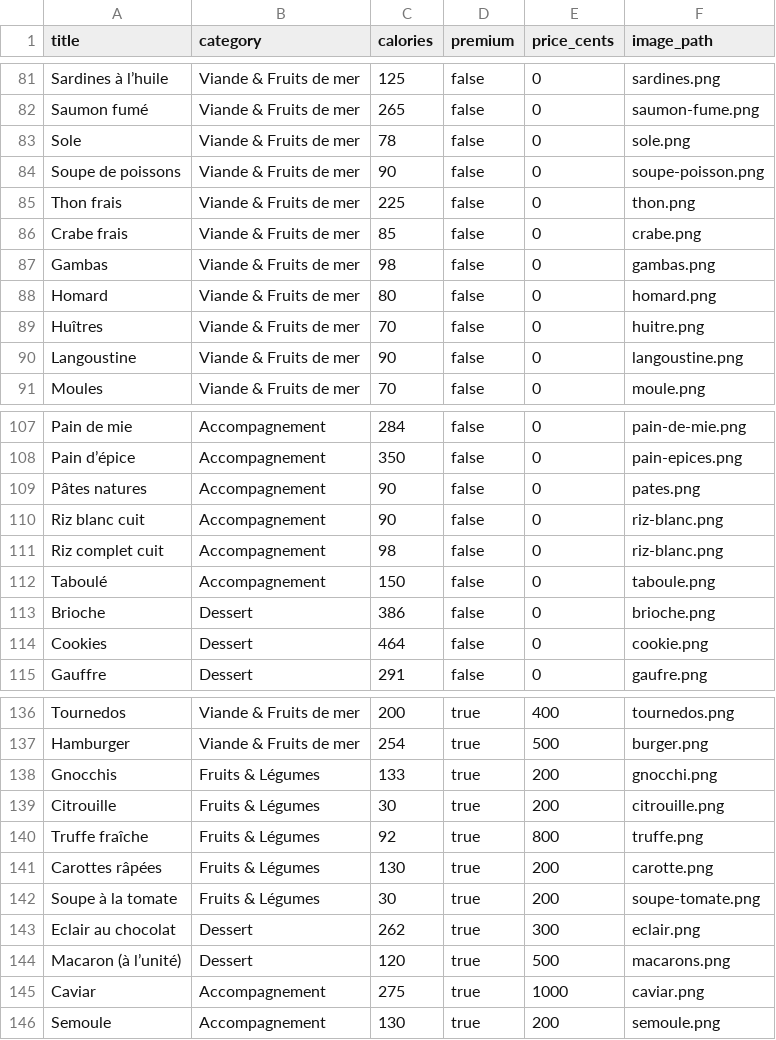
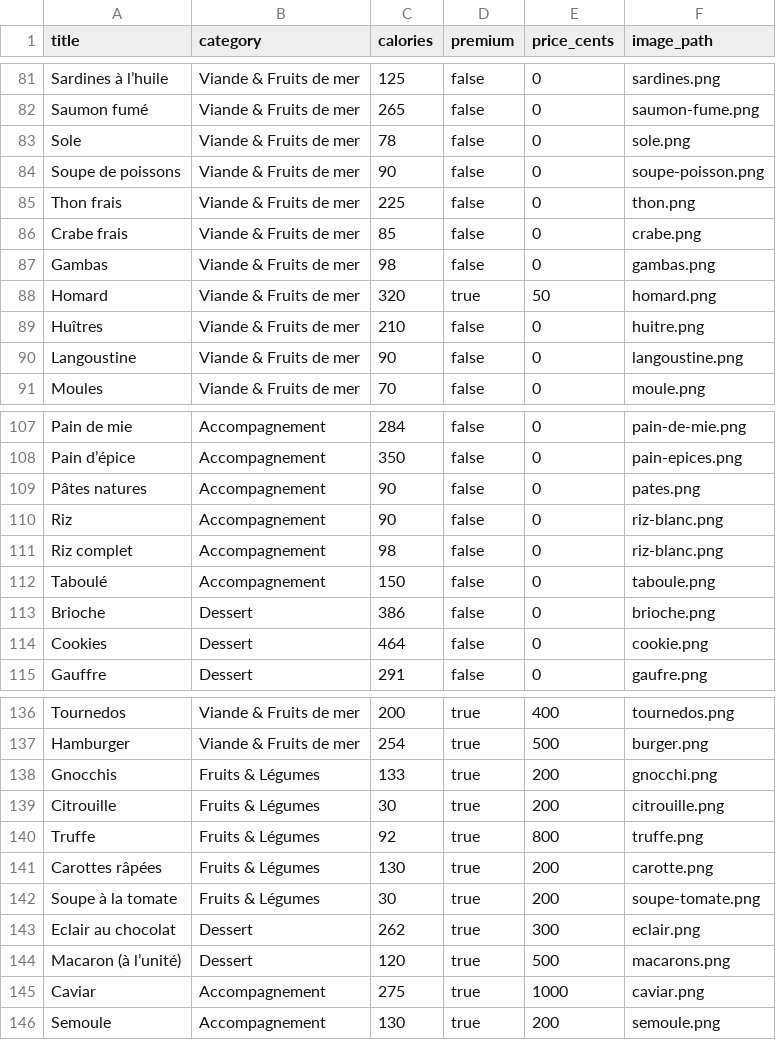
Before and after one commit to Matroy92/bachef, a CSV file: app/assets/seed/cards.csv, drawn as a sheet; only a part is shown, gaps mark what is left out.

```diff
--- a/app/assets/seed/cards.csv
+++ b/app/assets/seed/cards.csv
@@ -87,4 +87,4 @@ Crabe frais;Viande & Fruits de mer;85;false;0;crabe.png
 Gambas;Viande & Fruits de mer;98;false;0;gambas.png
-Homard;Viande & Fruits de mer;80;false;0;homard.png
-Huîtres;Viande & Fruits de mer;70;false;0;huitre.png
+Homard;Viande & Fruits de mer;320;true;50;homard.png
+Huîtres;Viande & Fruits de mer;210;false;0;huitre.png
 Langoustine;Viande & Fruits de mer;90;false;0;langoustine.png
@@ -109,4 +109,4 @@ Pain d’épice;Accompagnement;350;false;0;pain-epices.png
 Pâtes natures;Accompagnement;90;false;0;pates.png
-Riz blanc cuit;Accompagnement;90;false;0;riz-blanc.png
-Riz complet cuit;Accompagnement;98;false;0;riz-blanc.png
+Riz;Accompagnement;90;false;0;riz-blanc.png
+Riz complet;Accompagnement;98;false;0;riz-blanc.png
 Taboulé;Accompagnement;150;false;0;taboule.png
@@ -139,3 +139,3 @@ Gnocchis;Fruits & Légumes;133;true;200;gnocchi.png
 Citrouille;Fruits & Légumes;30;true;200;citrouille.png
-Truffe fraîche;Fruits & Légumes;92;true;800;truffe.png
+Truffe;Fruits & Légumes;92;true;800;truffe.png
 Carottes râpées;Fruits & Légumes;130;true;200;carotte.png
```
Also changed, not shown: 5 other files.
